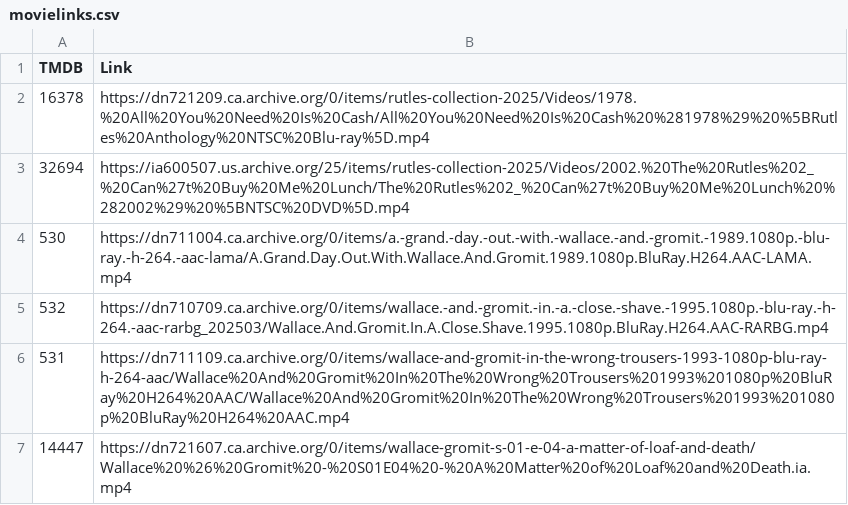
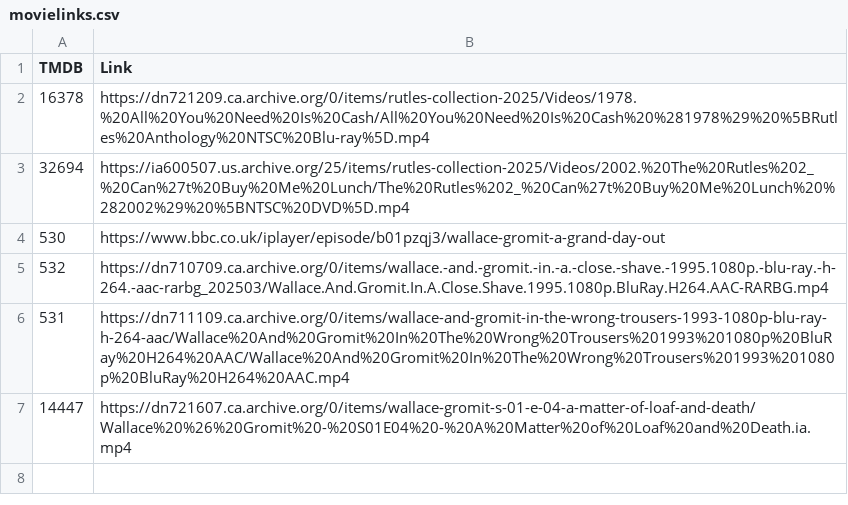
Before and after one commit to alfredawakeford/AlfredsEpicMovieApp, a CSV file: movielinks.csv, drawn as a sheet.

Commit message:
Update movielinks.csv

```diff
--- a/movielinks.csv
+++ b/movielinks.csv
@@ -3,3 +3,3 @@ TMDB,Link
 32694,https://ia600507.us.archive.org/25/items/rutles-collection-2025/Videos/2002.%20The%20Rutles%202_%20Can%27t%20Buy%20Me%20Lunch/The%20Rutles%202_%20Can%27t%20Buy%20Me%20Lunch%20%282002%29%20%5BNTSC%20DVD%5D.mp4
-530,https://dn711004.ca.archive.org/0/items/a.-grand.-day.-out.-with.-wallace.-and.-gromit.-1989.1080p.-blu-ray.-h-264.-aac-lama/A.Grand.Day.Out.With.Wallace.And.Gromit.1989.1080p.BluRay.H264.AAC-LAMA.mp4
+530,https://www.bbc.co.uk/iplayer/episode/b01pzqj3/wallace-gromit-a-grand-day-out
 532,https://dn710709.ca.archive.org/0/items/wallace.-and.-gromit.-in.-a.-close.-shave.-1995.1080p.-blu-ray.-h-264.-aac-rarbg_202503/Wallace.And.Gromit.In.A.Close.Shave.1995.1080p.BluRay.H264.AAC-RARBG.mp4
```
